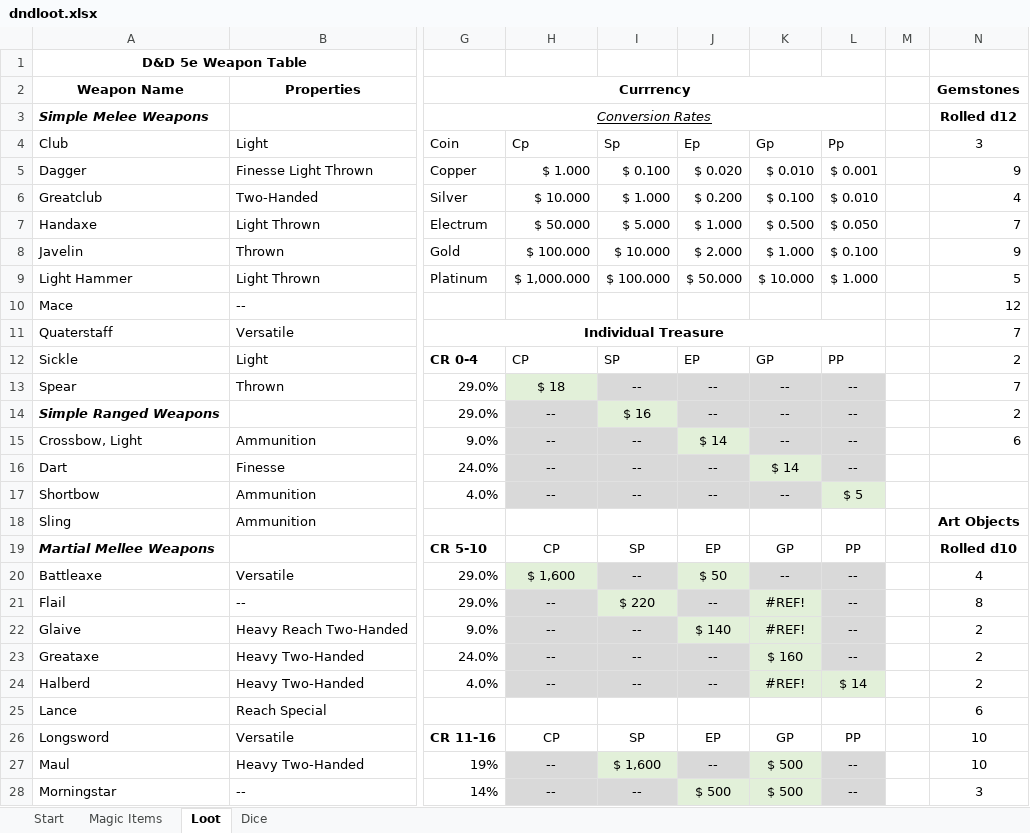
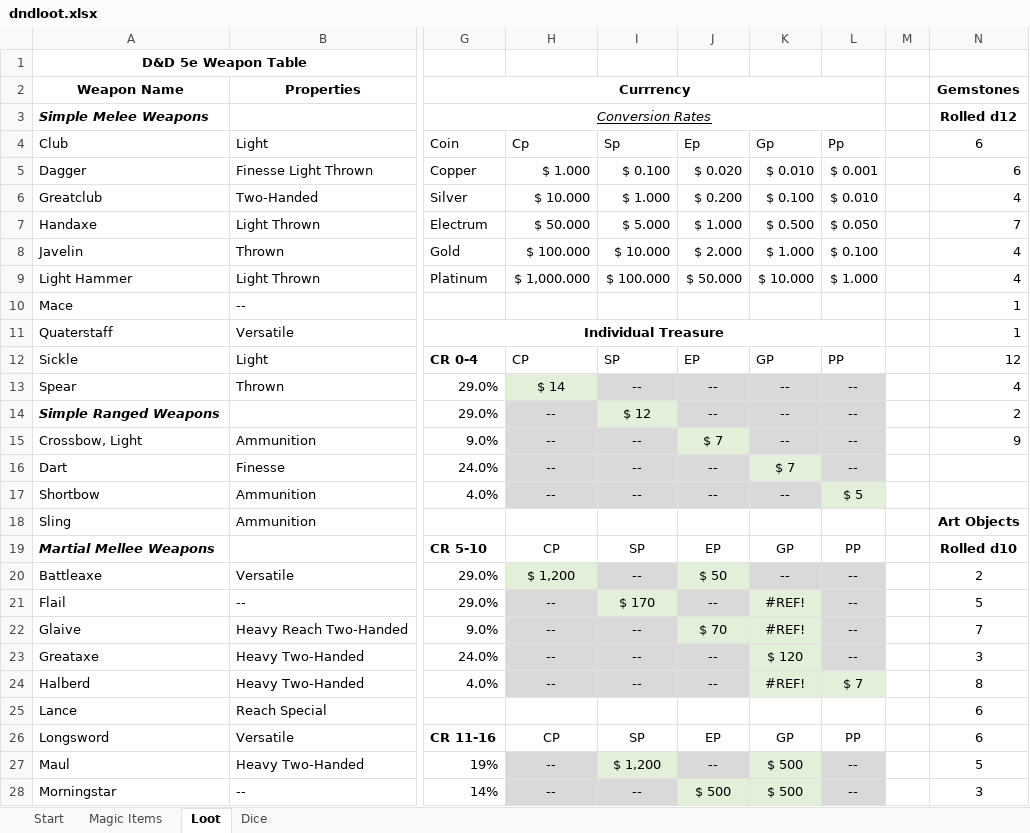
Before and after one commit to zeezee003/dndlootgenerator, an Excel workbook: dndloot.xlsx, sheet Loot, drawn as a sheet; only a part is shown, gaps mark what is left out; values as stored, in another font and other column widths than the file's, no borders; the diff covers the shown part only; the diff names each change by its address in the sheet, - before the commit and + after, or states it on an @@ line.

```diff
--- a/dndloot.xlsx (sheet Loot)
+++ b/dndloot.xlsx (sheet Loot)
-N4 (Rolled d12): 3
+N4 (Rolled d12): 6
-N5 (Rolled d12): 9
+N5 (Rolled d12): 6
-N8 (Rolled d12): 9
+N8 (Rolled d12): 4
-N9 (Rolled d12): 5
+N9 (Rolled d12): 4
-N10 (Rolled d12): 12
+N10 (Rolled d12): 1
-N11 (Rolled d12): 7
+N11 (Rolled d12): 1
-N12 (Rolled d12): 2
+N12 (Rolled d12): 12
-H13: $ 18
+H13: $ 14
-N13 (Rolled d12): 7
+N13 (Rolled d12): 4
-I14: $ 16
+I14: $ 12
-J15: $ 14
+J15: $ 7
-N15 (Rolled d12): 6
+N15 (Rolled d12): 9
-K16: $ 14
+K16: $ 7
-H20: $ 1,600
+H20: $ 1,200
-N20 (Rolled d12): 4
+N20 (Rolled d12): 2
-I21: $ 220
+I21: $ 170
-N21 (Rolled d12): 8
+N21 (Rolled d12): 5
-J22: $ 140
+J22: $ 70
-N22 (Rolled d12): 2
+N22 (Rolled d12): 7
-K23: $ 160
+K23: $ 120
-N23 (Rolled d12): 2
+N23 (Rolled d12): 3
-L24: $ 14
+L24: $ 7
-N24 (Rolled d12): 2
+N24 (Rolled d12): 8
-N26 (Rolled d12): 10
+N26 (Rolled d12): 6
-I27: $ 1,600
+I27: $ 1,200
-N27 (Rolled d12): 10
+N27 (Rolled d12): 5
```
Also changed, not shown: 6 edited cells elsewhere in this sheet, sheet Dice, formulas that keep their value, 2 other files.
